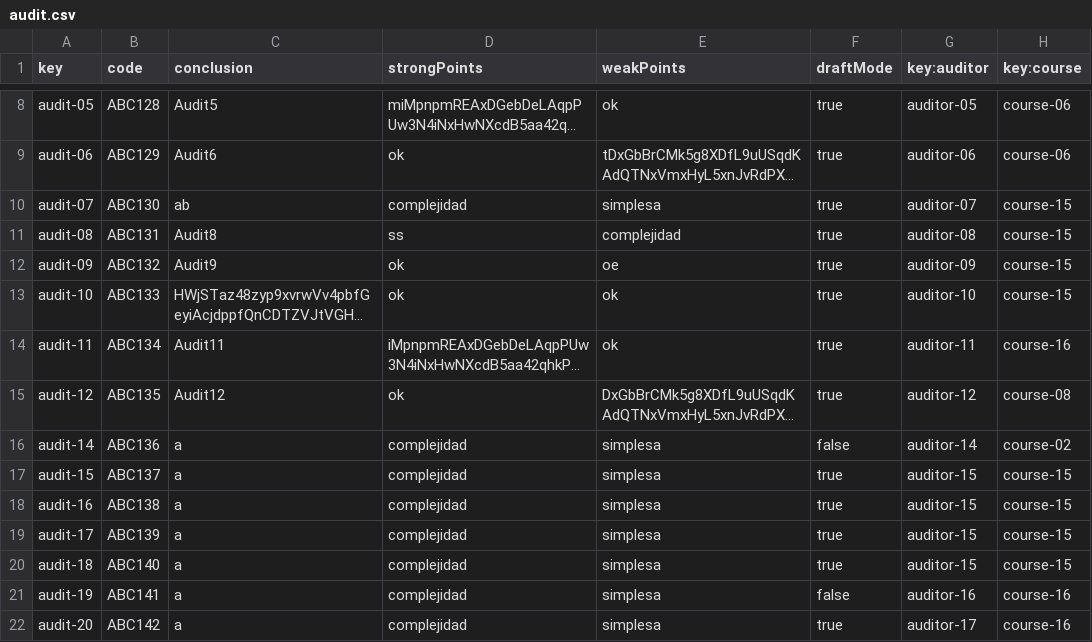
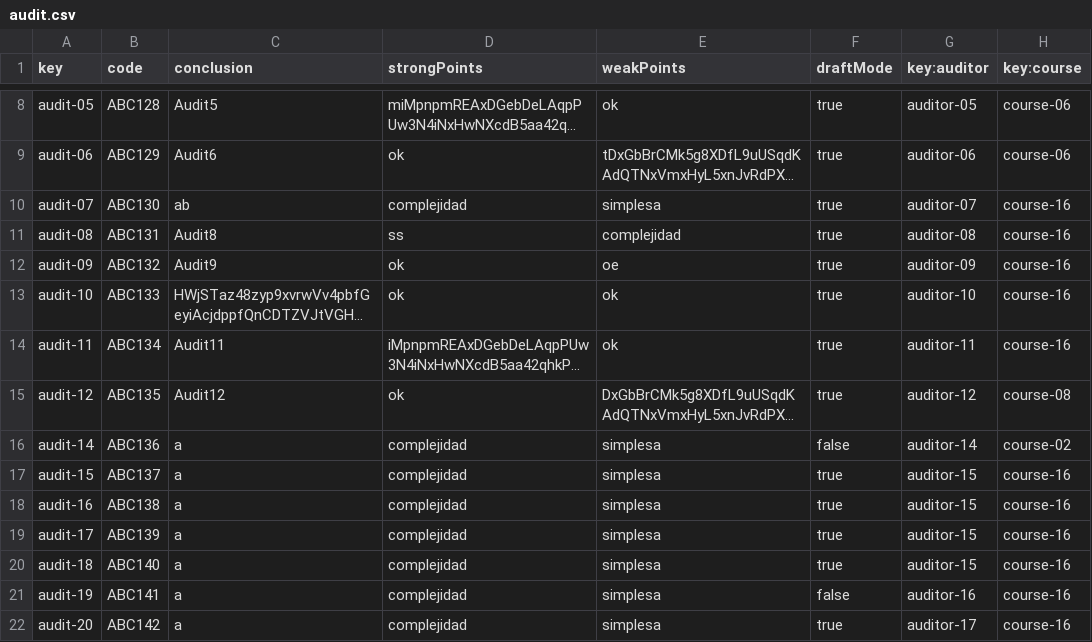
Before and after one commit to marolmmar1/C2.X02, a CSV file: src/main/webapp/WEB-INF/resources/sample-data/audit.csv, drawn as a sheet; only a part is shown, gaps mark what is left out; long unchanged cells end in …; the diff names each change by its address in the sheet, - before the commit and + after, or states it on an @@ line.

Commit message:
Fix: Errores course

```diff
--- a/src/main/webapp/WEB-INF/resources/sample-data/audit.csv
+++ b/src/main/webapp/WEB-INF/resources/sample-data/audit.csv
-H10:H13 (key:course): course-15
+H10:H13 (key:course): course-16
-H17:H20 (key:course): course-15
+H17:H20 (key:course): course-16
```
Also changed, not shown: src/main/webapp/WEB-INF/resources/sample-data/tutorial.csv, 9 other files.
